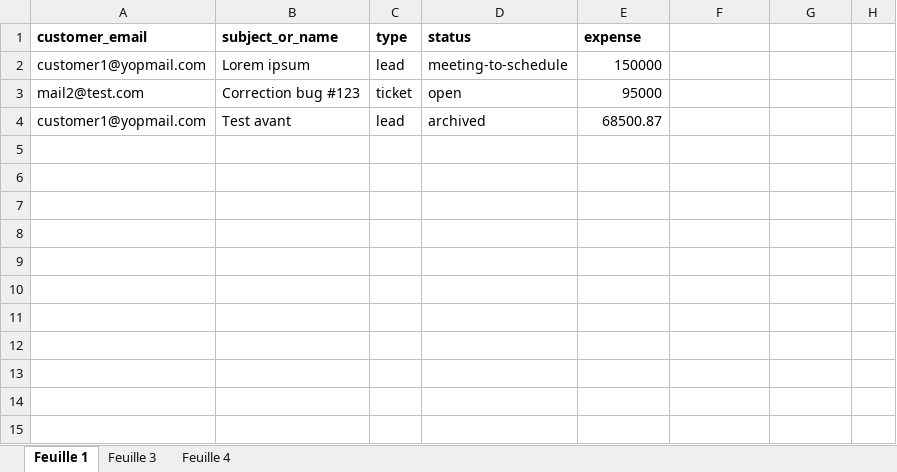
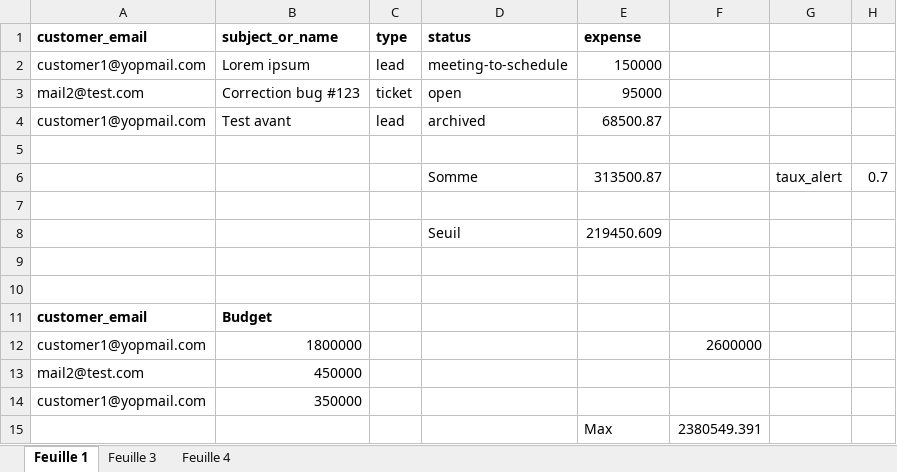
Before and after one commit to DIARY7/crm-eval, an Excel workbook: java-import-data.xlsx, sheet Feuille 1, drawn as a sheet; values as stored, in another font and other column widths than the file's, no borders; charts and pictures not drawn; the diff names each change by its address in the sheet, - before the commit and + after, or states it on an @@ line.

Commit message:
mety import

```diff
--- a/java-import-data.xlsx (sheet Feuille 1)
+++ b/java-import-data.xlsx (sheet Feuille 1)
+row 5: (empty)
+row 6:  |  |  | Somme | 313500.87 |  | taux_alert | 0.7
+row 7: (empty)
+row 8:  |  |  | Seuil | 219450.609
+row 9: (empty)
+row 10: (empty)
+row 11: customer_email | Budget
+row 12: customer1@yopmail.com | 1800000 |  |  |  | 2600000
+row 13: mail2@test.com | 450000
+row 14: customer1@yopmail.com | 350000
+row 15:  |  |  |  | Max | 2380549.391
```
Also changed, not shown: charts or pictures, 25 other files.
